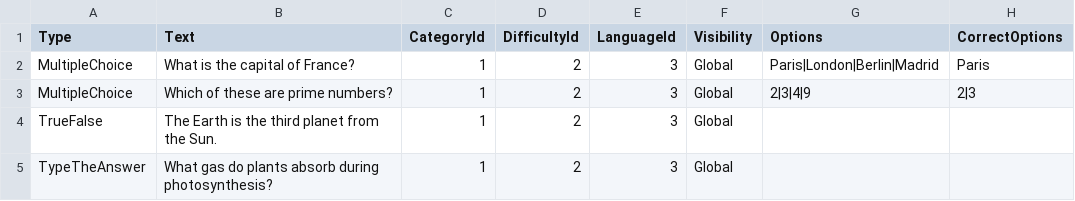
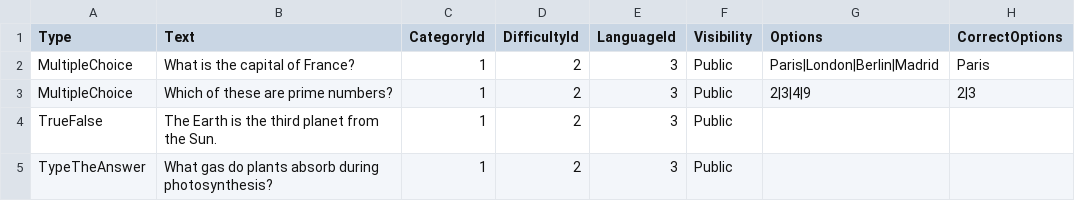
Before and after one commit to KastriotAvdiaj/OxygenQuiz, a CSV file: docs/data/import-templates/questions-template.csv, drawn as a sheet; only a part is shown; the diff names each change by its address in the sheet, - before the commit and + after, or states it on an @@ line.

```diff
--- a/docs/data/import-templates/questions-template.csv
+++ b/docs/data/import-templates/questions-template.csv
-F2:F5 (Visibility): Global
+F2:F5 (Visibility): Public
```
Also changed, not shown: 26 other files.
